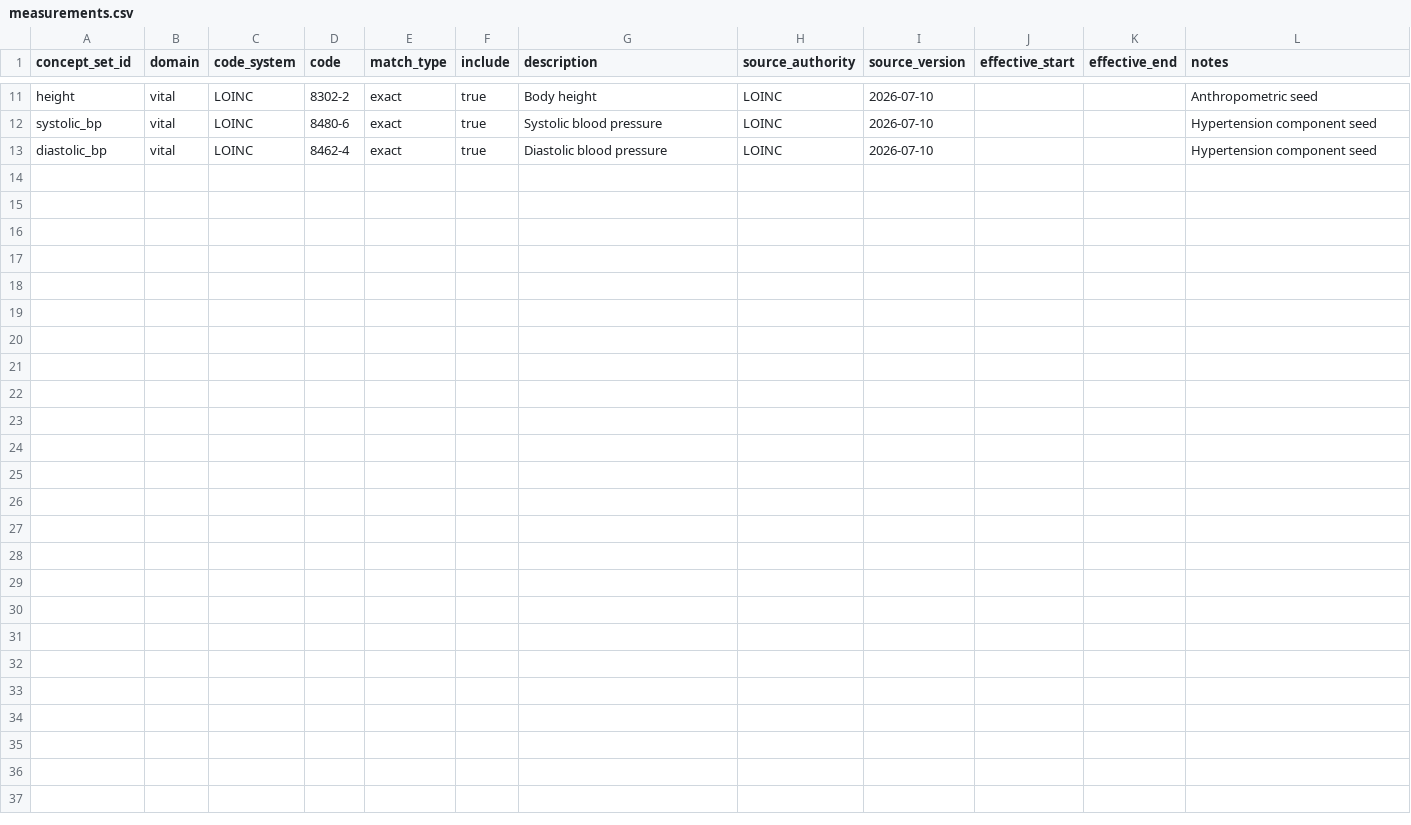
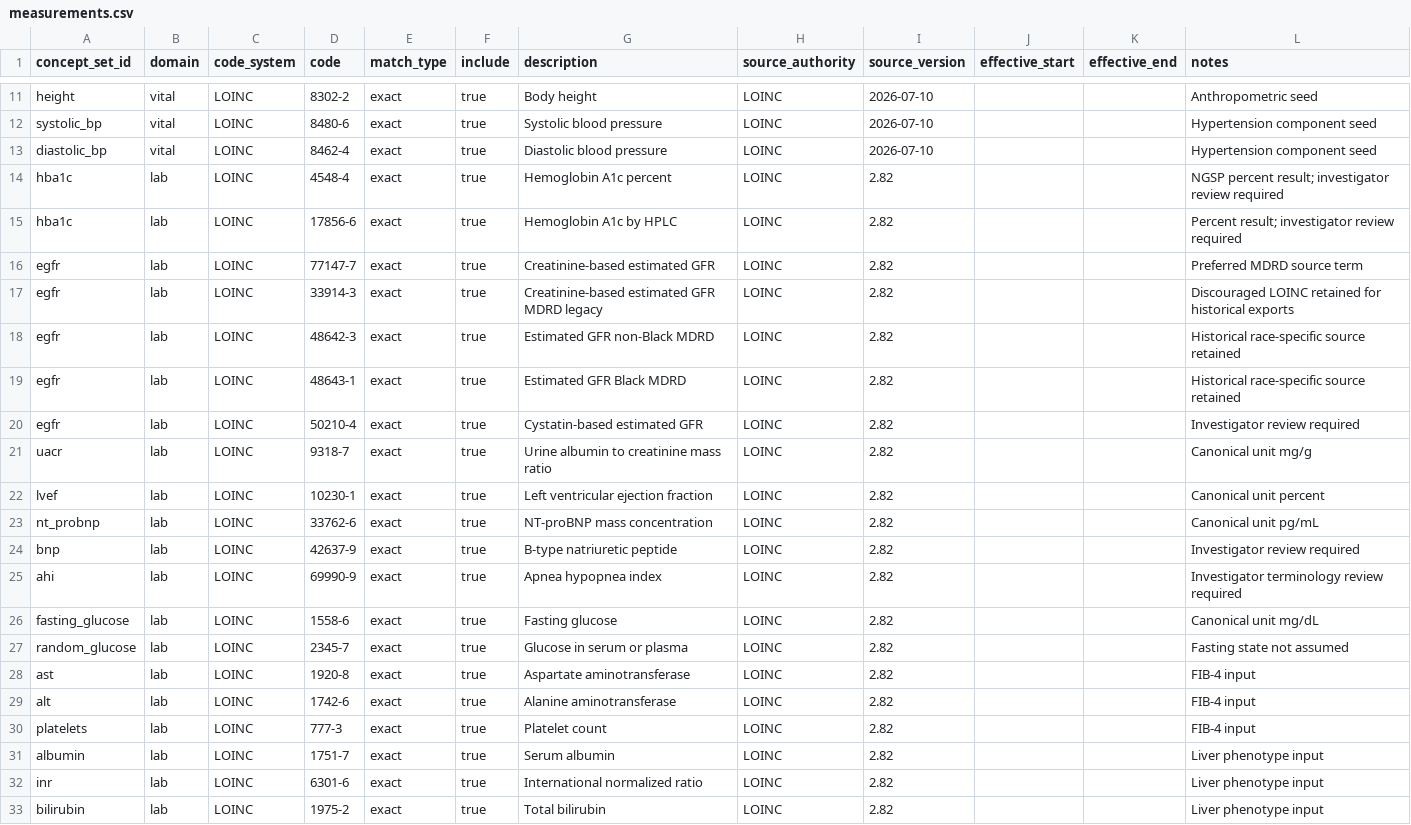
Before and after one commit to reblocke/trinetx-preprocessing, a CSV file: config/concept_sets/measurements.csv, drawn as a sheet; only a part is shown, gaps mark what is left out; the diff names each change by its address in the sheet, - before the commit and + after, or states it on an @@ line.

```diff
--- a/config/concept_sets/measurements.csv
+++ b/config/concept_sets/measurements.csv
+row 14: hba1c | lab | LOINC | 4548-4 | exact | true | Hemoglobin A1c percent | LOINC | 2.82 |  |  | NGSP percent result; investigator review required
+row 15: hba1c | lab | LOINC | 17856-6 | exact | true | Hemoglobin A1c by HPLC | LOINC | 2.82 |  |  | Percent result; investigator review required
+row 16: egfr | lab | LOINC | 77147-7 | exact | true | Creatinine-based estimated GFR | LOINC | 2.82 |  |  | Preferred MDRD source term
+row 17: egfr | lab | LOINC | 33914-3 | exact | true | Creatinine-based estimated GFR MDRD legacy | LOINC | 2.82 |  |  | Discouraged LOINC retained for historical exports
+row 18: egfr | lab | LOINC | 48642-3 | exact | true | Estimated GFR non-Black MDRD | LOINC | 2.82 |  |  | Historical race-specific source retained
+row 19: egfr | lab | LOINC | 48643-1 | exact | true | Estimated GFR Black MDRD | LOINC | 2.82 |  |  | Historical race-specific source retained
+row 20: egfr | lab | LOINC | 50210-4 | exact | true | Cystatin-based estimated GFR | LOINC | 2.82 |  |  | Investigator review required
+row 21: uacr | lab | LOINC | 9318-7 | exact | true | Urine albumin to creatinine mass ratio | LOINC | 2.82 |  |  | Canonical unit mg/g
+row 22: lvef | lab | LOINC | 10230-1 | exact | true | Left ventricular ejection fraction | LOINC | 2.82 |  |  | Canonical unit percent
+row 23: nt_probnp | lab | LOINC | 33762-6 | exact | true | NT-proBNP mass concentration | LOINC | 2.82 |  |  | Canonical unit pg/mL
+row 24: bnp | lab | LOINC | 42637-9 | exact | true | B-type natriuretic peptide | LOINC | 2.82 |  |  | Investigator review required
+row 25: ahi | lab | LOINC | 69990-9 | exact | true | Apnea hypopnea index | LOINC | 2.82 |  |  | Investigator terminology review required
+row 26: fasting_glucose | lab | LOINC | 1558-6 | exact | true | Fasting glucose | LOINC | 2.82 |  |  | Canonical unit mg/dL
+row 27: random_glucose | lab | LOINC | 2345-7 | exact | true | Glucose in serum or plasma | LOINC | 2.82 |  |  | Fasting state not assumed
+row 28: ast | lab | LOINC | 1920-8 | exact | true | Aspartate aminotransferase | LOINC | 2.82 |  |  | FIB-4 input
+row 29: alt | lab | LOINC | 1742-6 | exact | true | Alanine aminotransferase | LOINC | 2.82 |  |  | FIB-4 input
+row 30: platelets | lab | LOINC | 777-3 | exact | true | Platelet count | LOINC | 2.82 |  |  | FIB-4 input
+row 31: albumin | lab | LOINC | 1751-7 | exact | true | Serum albumin | LOINC | 2.82 |  |  | Liver phenotype input
+row 32: inr | lab | LOINC | 6301-6 | exact | true | International normalized ratio | LOINC | 2.82 |  |  | Liver phenotype input
+row 33: bilirubin | lab | LOINC | 1975-2 | exact | true | Total bilirubin | LOINC | 2.82 |  |  | Liver phenotype input
```
Also changed, not shown: config/concept_sets/diagnoses.csv, config/concept_sets/medications.csv, 9 other files.
